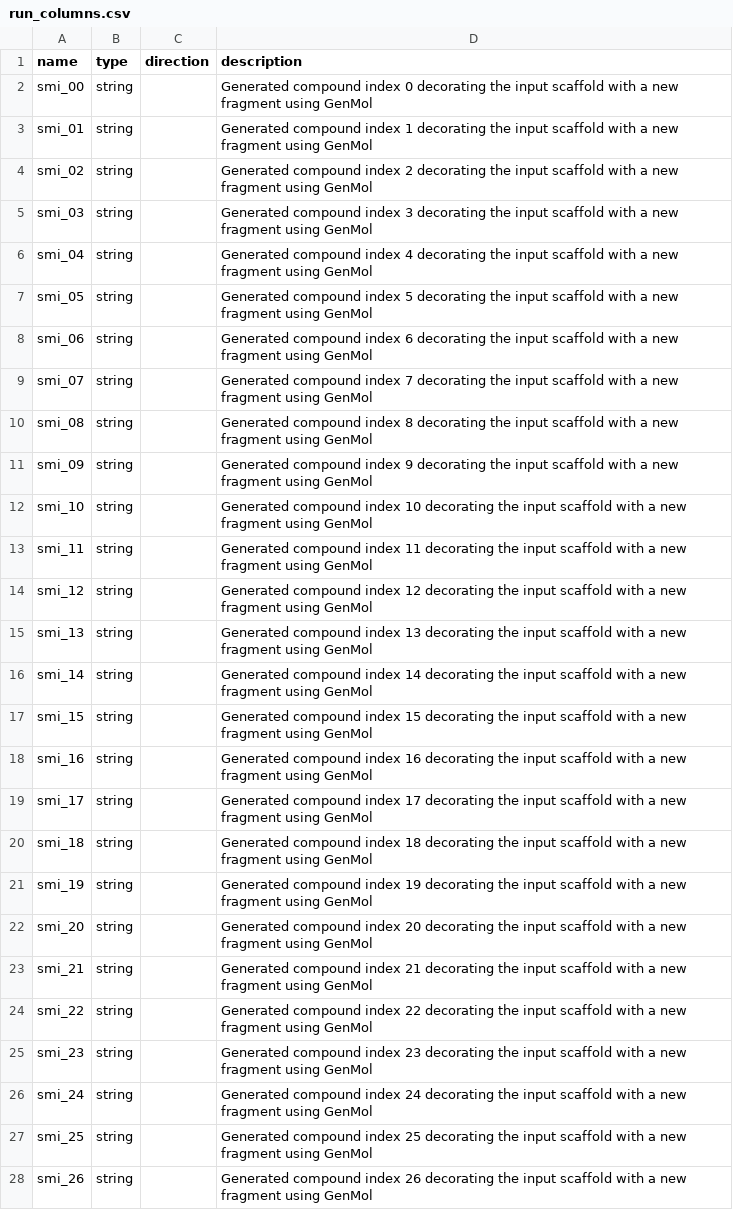
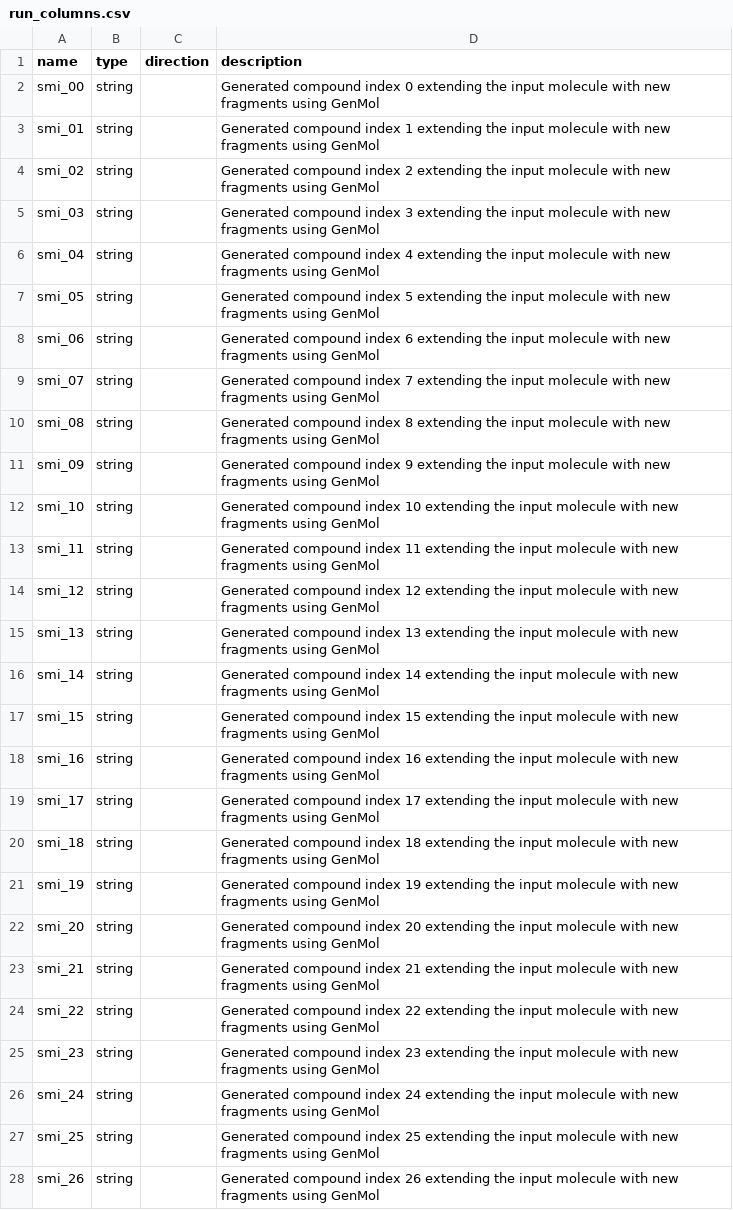
Before and after one commit to ersilia-os/eos84nf, a CSV file: model/framework/columns/run_columns.csv, drawn as a sheet; only a part is shown; the diff covers the shown part only.

```diff
--- a/model/framework/columns/run_columns.csv
+++ b/model/framework/columns/run_columns.csv
@@ -1,28 +1,28 @@
 name,type,direction,description
-smi_00,string,,Generated compound index 0 decorating the input scaffold with a new fragment using GenMol
-smi_01,string,,Generated compound index 1 decorating the input scaffold with a new fragment using GenMol
-smi_02,string,,Generated compound index 2 decorating the input scaffold with a new fragment using GenMol
-smi_03,string,,Generated compound index 3 decorating the input scaffold with a new fragment using GenMol
-smi_04,string,,Generated compound index 4 decorating the input scaffold with a new fragment using GenMol
-smi_05,string,,Generated compound index 5 decorating the input scaffold with a new fragment using GenMol
-smi_06,string,,Generated compound index 6 decorating the input scaffold with a new fragment using GenMol
-smi_07,string,,Generated compound index 7 decorating the input scaffold with a new fragment using GenMol
-smi_08,string,,Generated compound index 8 decorating the input scaffold with a new fragment using GenMol
-smi_09,string,,Generated compound index 9 decorating the input scaffold with a new fragment using GenMol
-smi_10,string,,Generated compound index 10 decorating the input scaffold with a new fragment using GenMol
-smi_11,string,,Generated compound index 11 decorating the input scaffold with a new fragment using GenMol
-smi_12,string,,Generated compound index 12 decorating the input scaffold with a new fragment using GenMol
-smi_13,string,,Generated compound index 13 decorating the input scaffold with a new fragment using GenMol
-smi_14,string,,Generated compound index 14 decorating the input scaffold with a new fragment using GenMol
-smi_15,string,,Generated compound index 15 decorating the input scaffold with a new fragment using GenMol
-smi_16,string,,Generated compound index 16 decorating the input scaffold with a new fragment using GenMol
-smi_17,string,,Generated compound index 17 decorating the input scaffold with a new fragment using GenMol
-smi_18,string,,Generated compound index 18 decorating the input scaffold with a new fragment using GenMol
-smi_19,string,,Generated compound index 19 decorating the input scaffold with a new fragment using GenMol
-smi_20,string,,Generated compound index 20 decorating the input scaffold with a new fragment using GenMol
-smi_21,string,,Generated compound index 21 decorating the input scaffold with a new fragment using GenMol
-smi_22,string,,Generated compound index 22 decorating the input scaffold with a new fragment using GenMol
-smi_23,string,,Generated compound index 23 decorating the input scaffold with a new fragment using GenMol
-smi_24,string,,Generated compound index 24 decorating the input scaffold with a new fragment using GenMol
-smi_25,string,,Generated compound index 25 decorating the input scaffold with a new fragment using GenMol
-smi_26,string,,Generated compound index 26 decorating the input scaffold with a new fragment using GenMol
+smi_00,string,,Generated compound index 0 extending the input molecule with new fragments using GenMol
+smi_01,string,,Generated compound index 1 extending the input molecule with new fragments using GenMol
+smi_02,string,,Generated compound index 2 extending the input molecule with new fragments using GenMol
+smi_03,string,,Generated compound index 3 extending the input molecule with new fragments using GenMol
+smi_04,string,,Generated compound index 4 extending the input molecule with new fragments using GenMol
+smi_05,string,,Generated compound index 5 extending the input molecule with new fragments using GenMol
+smi_06,string,,Generated compound index 6 extending the input molecule with new fragments using GenMol
+smi_07,string,,Generated compound index 7 extending the input molecule with new fragments using GenMol
+smi_08,string,,Generated compound index 8 extending the input molecule with new fragments using GenMol
+smi_09,string,,Generated compound index 9 extending the input molecule with new fragments using GenMol
+smi_10,string,,Generated compound index 10 extending the input molecule with new fragments using GenMol
+smi_11,string,,Generated compound index 11 extending the input molecule with new fragments using GenMol
+smi_12,string,,Generated compound index 12 extending the input molecule with new fragments using GenMol
+smi_13,string,,Generated compound index 13 extending the input molecule with new fragments using GenMol
+smi_14,string,,Generated compound index 14 extending the input molecule with new fragments using GenMol
+smi_15,string,,Generated compound index 15 extending the input molecule with new fragments using GenMol
+smi_16,string,,Generated compound index 16 extending the input molecule with new fragments using GenMol
+smi_17,string,,Generated compound index 17 extending the input molecule with new fragments using GenMol
+smi_18,string,,Generated compound index 18 extending the input molecule with new fragments using GenMol
+smi_19,string,,Generated compound index 19 extending the input molecule with new fragments using GenMol
+smi_20,string,,Generated compound index 20 extending the input molecule with new fragments using GenMol
+smi_21,string,,Generated compound index 21 extending the input molecule with new fragments using GenMol
+smi_22,string,,Generated compound index 22 extending the input molecule with new fragments using GenMol
+smi_23,string,,Generated compound index 23 extending the input molecule with new fragments using GenMol
+smi_24,string,,Generated compound index 24 extending the input molecule with new fragments using GenMol
+smi_25,string,,Generated compound index 25 extending the input molecule with new fragments using GenMol
+smi_26,string,,Generated compound index 26 extending the input molecule with new fragments using GenMol
```
Also changed, not shown: 73 edited cells elsewhere in this file, 3 other files.
